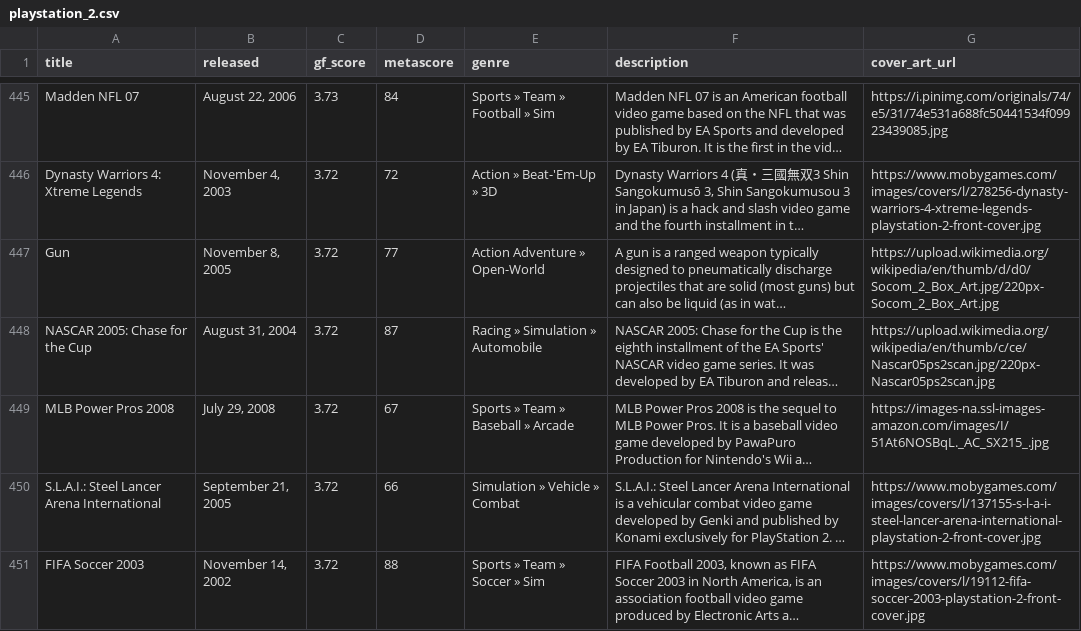
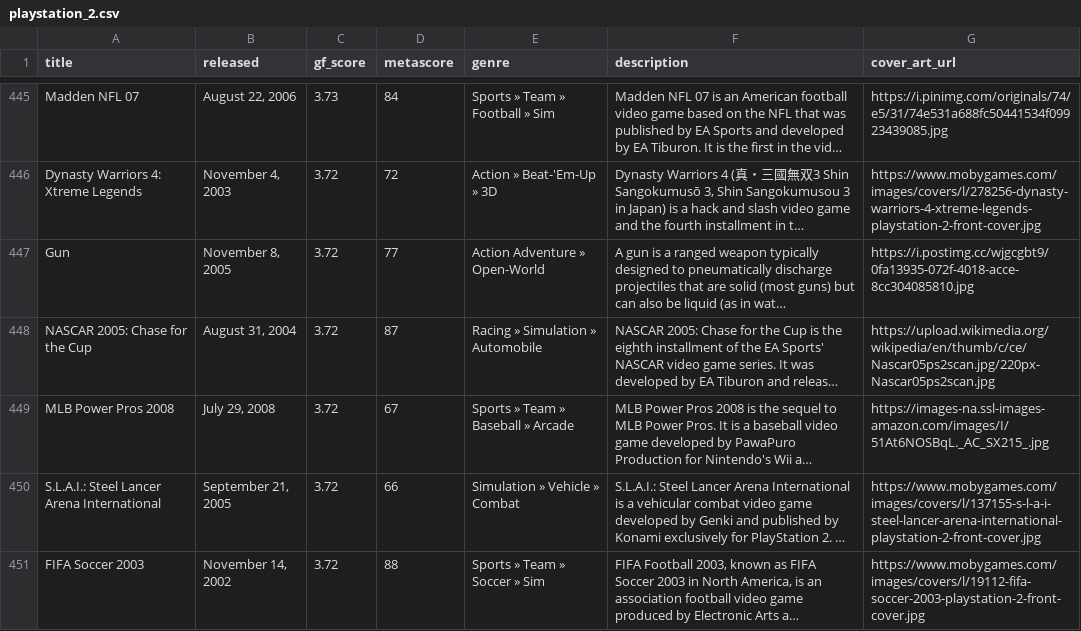
Before and after one commit to karlforshaw/opengamedb, a CSV file: playstation_2.csv, drawn as a sheet; only a part is shown, gaps mark what is left out; long unchanged cells end in …; the diff covers the shown part only; the diff names each change by its address in the sheet, - before the commit and + after, or states it on an @@ line.

Commit message:
PS2 covers
Signed-off-by: Karl Forshaw <karlforshaw@gmail.com>

```diff
--- a/playstation_2.csv
+++ b/playstation_2.csv
-G447 (cover_art_url): https://upload.wikimedia.org/wikipedia/en/thumb/d/d0/Socom_2_Box_Art.jpg/220px-Socom_2_Box_Art.jpg
+G447 (cover_art_url): https://i.postimg.cc/wjgcgbt9/0fa13935-072f-4018-acce-8cc304085810.jpg
```
Also changed, not shown: 41 edited cells elsewhere in this file.
